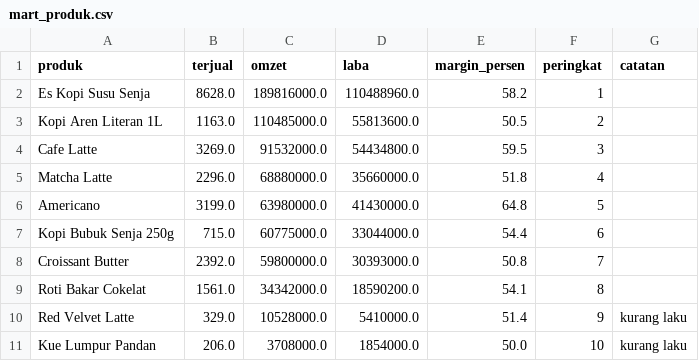
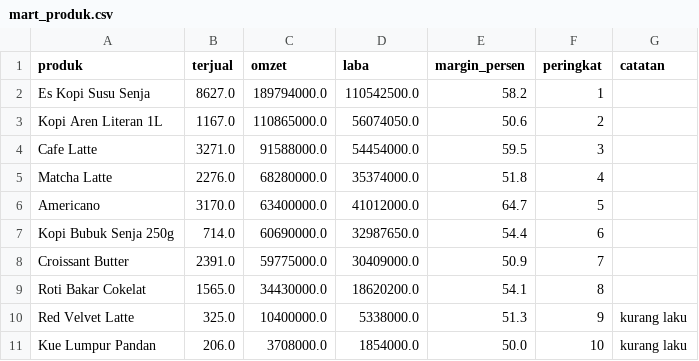
Before and after one commit to bfandora97/kemang-sales-pipeline, a CSV file: output/mart_produk.csv, drawn as a sheet.

```diff
--- a/output/mart_produk.csv
+++ b/output/mart_produk.csv
@@ -1,11 +1,11 @@
 produk,terjual,omzet,laba,margin_persen,peringkat,catatan
-Es Kopi Susu Senja,8628.0,189816000.0,110488960.0,58.2,1,
-Kopi Aren Literan 1L,1163.0,110485000.0,55813600.0,50.5,2,
-Cafe Latte,3269.0,91532000.0,54434800.0,59.5,3,
-Matcha Latte,2296.0,68880000.0,35660000.0,51.8,4,
-Americano,3199.0,63980000.0,41430000.0,64.8,5,
-Kopi Bubuk Senja 250g,715.0,60775000.0,33044000.0,54.4,6,
-Croissant Butter,2392.0,59800000.0,30393000.0,50.8,7,
-Roti Bakar Cokelat,1561.0,34342000.0,18590200.0,54.1,8,
-Red Velvet Latte,329.0,10528000.0,5410000.0,51.4,9,kurang laku
+Es Kopi Susu Senja,8627.0,189794000.0,110542500.0,58.2,1,
+Kopi Aren Literan 1L,1167.0,110865000.0,56074050.0,50.6,2,
+Cafe Latte,3271.0,91588000.0,54454000.0,59.5,3,
+Matcha Latte,2276.0,68280000.0,35374000.0,51.8,4,
+Americano,3170.0,63400000.0,41012000.0,64.7,5,
+Kopi Bubuk Senja 250g,714.0,60690000.0,32987650.0,54.4,6,
+Croissant Butter,2391.0,59775000.0,30409000.0,50.9,7,
+Roti Bakar Cokelat,1565.0,34430000.0,18620200.0,54.1,8,
+Red Velvet Latte,325.0,10400000.0,5338000.0,51.3,9,kurang laku
 Kue Lumpur Pandan,206.0,3708000.0,1854000.0,50.0,10,kurang laku
```
Also changed, not shown: output/mart_channel_bulanan.csv, output/mart_harian.csv, 2 other files.
